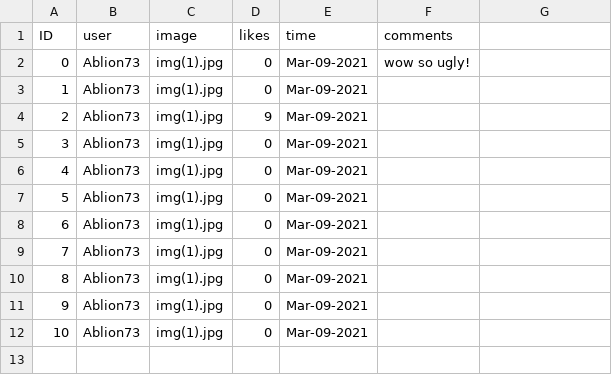
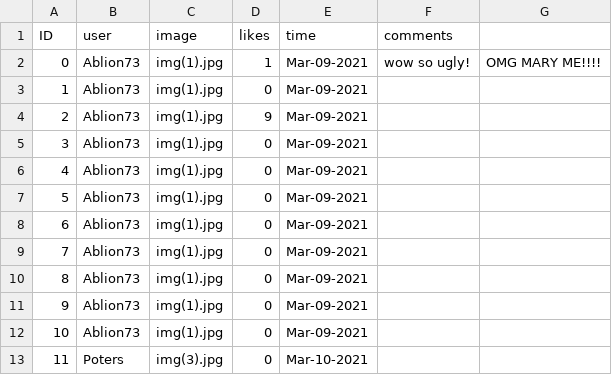
Before and after one commit to JosephMezza/SOEN341, a CSV file: data/posts.csv, drawn as a sheet.

```diff
--- a/data/posts.csv
+++ b/data/posts.csv
@@ -1,3 +1,3 @@
 ID,user,image,likes,time,comments
-0,Ablion73,img(1).jpg,0,Mar-09-2021,wow so ugly!
+0,Ablion73,img(1).jpg,1,Mar-09-2021,wow so ugly!,OMG MARY ME!!!!
 1,Ablion73,img(1).jpg,0,Mar-09-2021,
@@ -12 +12,2 @@
 10,Ablion73,img(1).jpg,0,Mar-09-2021,
+11,Poters,img(3).jpg,0,Mar-10-2021
```
Also changed, not shown: data/followers2.csv, data/userImages.csv, 3 other files.
